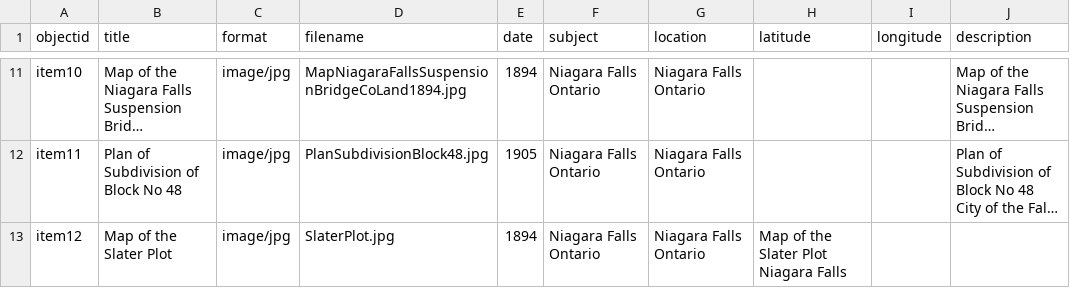
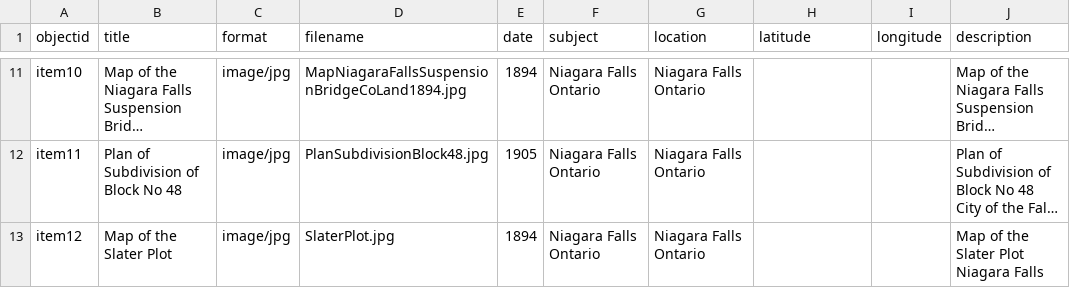
Before and after one commit to chantalcameron/City-of-Niagara-Falls-Plans, a CSV file: _data/metadata-CityofNiagaraFallsPlans.csv, drawn as a sheet; only a part is shown, gaps mark what is left out; long unchanged cells end in …; the diff names each change by its address in the sheet, - before the commit and + after, or states it on an @@ line.

Commit message:
Update metadata-CityofNiagaraFallsPlans.csv

```diff
--- a/_data/metadata-CityofNiagaraFallsPlans.csv
+++ b/_data/metadata-CityofNiagaraFallsPlans.csv
-H13 (latitude): Map of the Slater Plot Niagara Falls
+H13 (latitude): (empty)
-J13 (description): (empty)
+J13 (description): Map of the Slater Plot Niagara Falls
```
